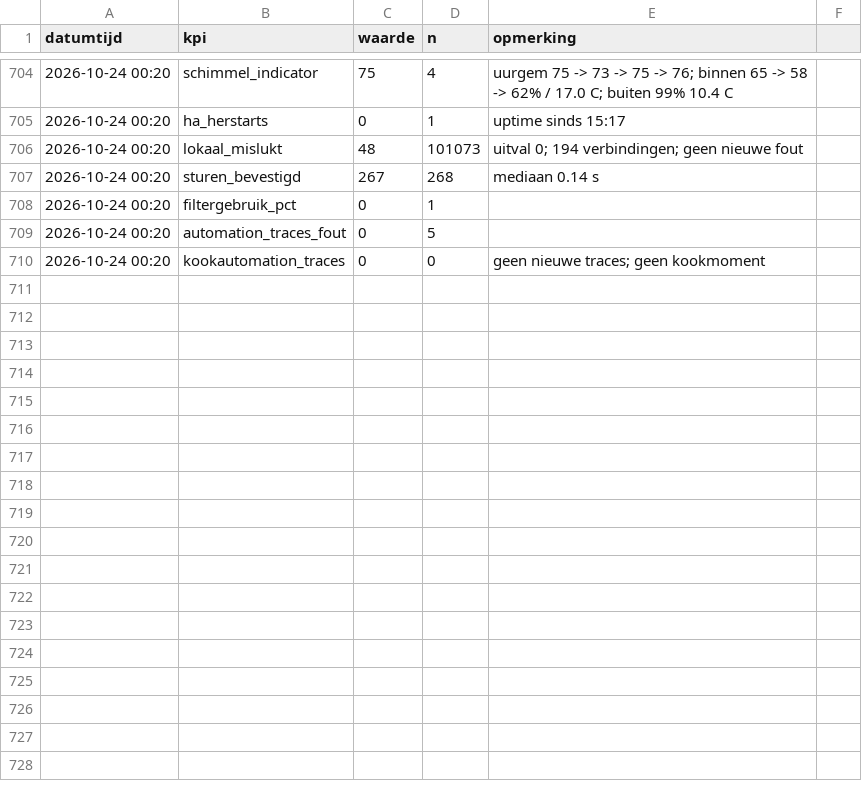
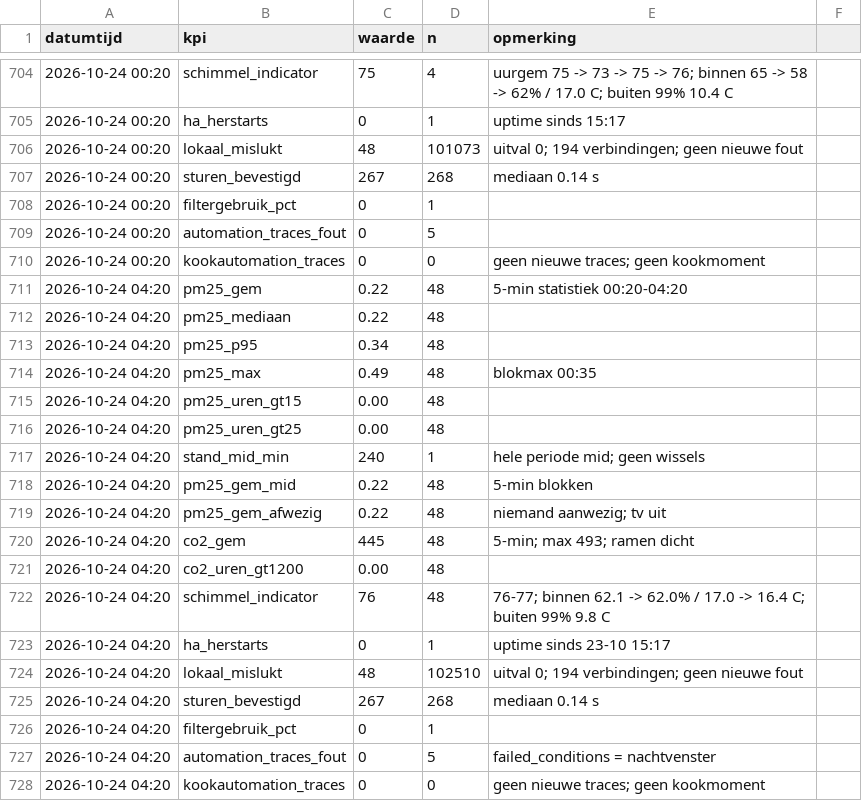
Before and after one commit to Roedie84/Energy-Management-System, a CSV file: LUCHT.csv, drawn as a sheet; only a part is shown, gaps mark what is left out; the diff names each change by its address in the sheet, - before the commit and + after, or states it on an @@ line.

```diff
--- a/LUCHT.csv
+++ b/LUCHT.csv
+row 711: 2026-10-24 04:20 | pm25_gem | 0.22 | 48 | 5-min statistiek 00:20-04:20
+row 712: 2026-10-24 04:20 | pm25_mediaan | 0.22 | 48
+row 713: 2026-10-24 04:20 | pm25_p95 | 0.34 | 48
+row 714: 2026-10-24 04:20 | pm25_max | 0.49 | 48 | blokmax 00:35
+row 715: 2026-10-24 04:20 | pm25_uren_gt15 | 0.00 | 48
+row 716: 2026-10-24 04:20 | pm25_uren_gt25 | 0.00 | 48
+row 717: 2026-10-24 04:20 | stand_mid_min | 240 | 1 | hele periode mid; geen wissels
+row 718: 2026-10-24 04:20 | pm25_gem_mid | 0.22 | 48 | 5-min blokken
+row 719: 2026-10-24 04:20 | pm25_gem_afwezig | 0.22 | 48 | niemand aanwezig; tv uit
+row 720: 2026-10-24 04:20 | co2_gem | 445 | 48 | 5-min; max 493; ramen dicht
+row 721: 2026-10-24 04:20 | co2_uren_gt1200 | 0.00 | 48
+row 722: 2026-10-24 04:20 | schimmel_indicator | 76 | 48 | 76-77; binnen 62.1 -> 62.0% / 17.0 -> 16.4 C; buiten 99% 9.8 C
+row 723: 2026-10-24 04:20 | ha_herstarts | 0 | 1 | uptime sinds 23-10 15:17
+row 724: 2026-10-24 04:20 | lokaal_mislukt | 48 | 102510 | uitval 0; 194 verbindingen; geen nieuwe fout
+row 725: 2026-10-24 04:20 | sturen_bevestigd | 267 | 268 | mediaan 0.14 s
+row 726: 2026-10-24 04:20 | filtergebruik_pct | 0 | 1
+row 727: 2026-10-24 04:20 | automation_traces_fout | 0 | 5 | failed_conditions = nachtvenster
+row 728: 2026-10-24 04:20 | kookautomation_traces | 0 | 0 | geen nieuwe traces; geen kookmoment
```
Also changed, not shown: 1 other file.
